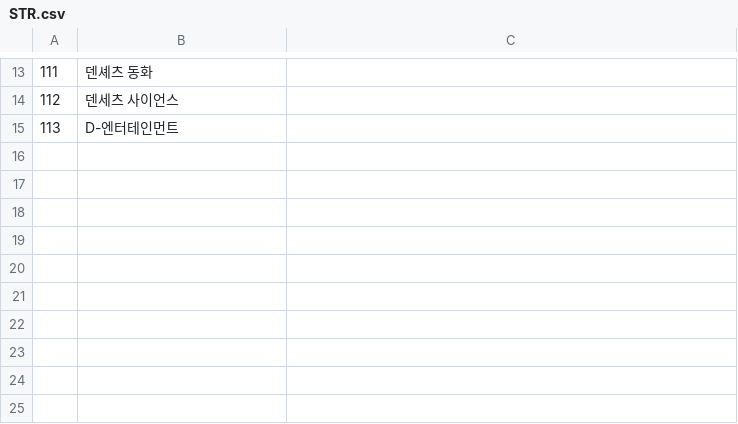
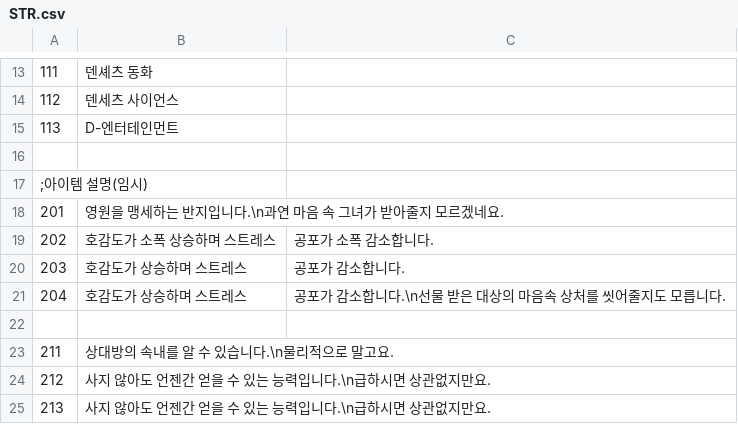
Before and after one commit to SecretU4/eraLAO, a CSV file: CSV/STR.csv, drawn as a sheet; only a part is shown, gaps mark what is left out.

```diff
--- a/CSV/STR.csv
+++ b/CSV/STR.csv
@@ -15 +15,11 @@
 113,D-엔터테인먼트
+
+;아이템 설명(임시)
+201,영원을 맹세하는 반지입니다.\n과연 마음 속 그녀가 받아줄지 모르겠네요.
+202,호감도가 소폭 상승하며 스트레스, 공포가 소폭 감소합니다.
+203,호감도가 상승하며 스트레스, 공포가 감소합니다.
+204,호감도가 상승하며 스트레스, 공포가 감소합니다.\n선물 받은 대상의 마음속 상처를 씻어줄지도 모릅니다.
+
+211,상대방의 속내를 알 수 있습니다.\n물리적으로 말고요.
+212,사지 않아도 언젠간 얻을 수 있는 능력입니다.\n급하시면 상관없지만요.
+213,사지 않아도 언젠간 얻을 수 있는 능력입니다.\n급하시면 상관없지만요.
```
Also changed, not shown: CSV/ITEM.CSV.
